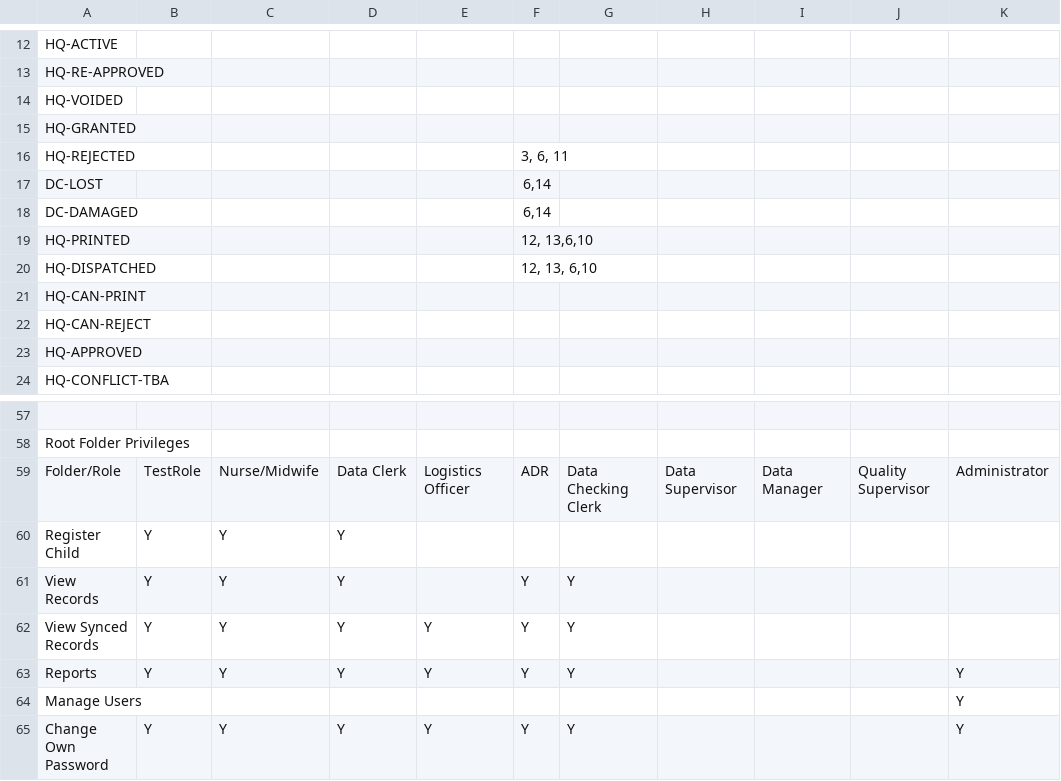
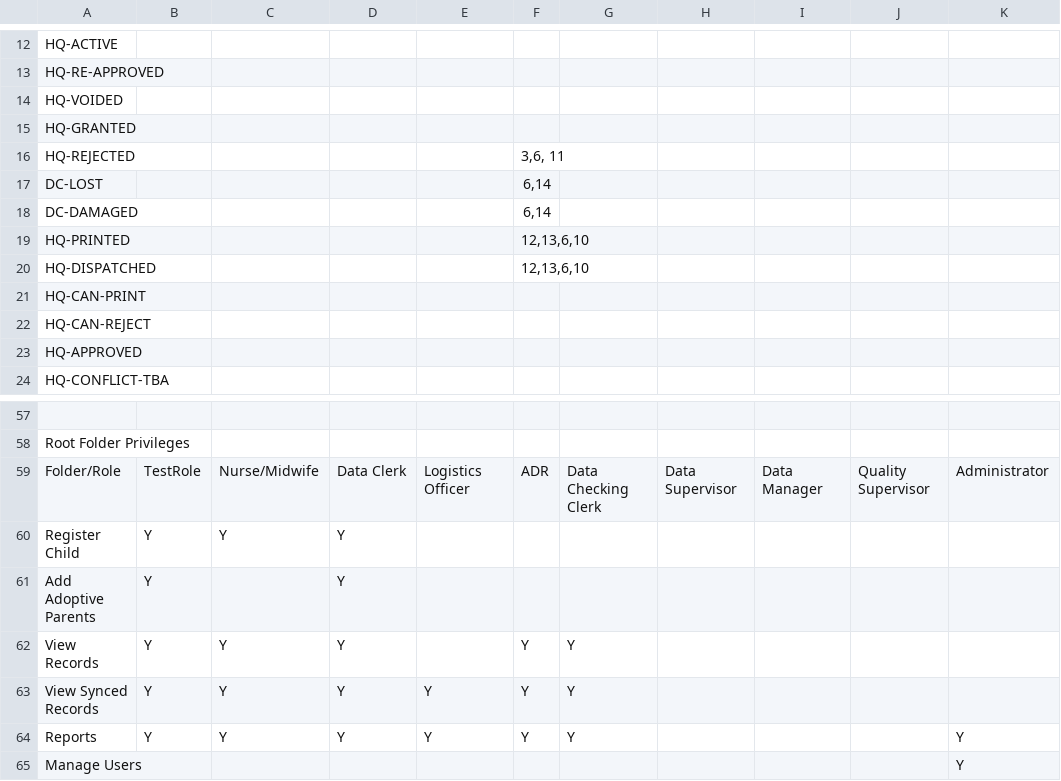
Before and after one commit to HISMalawi/ebrs-touch, a CSV file: app/assets/data/action_matrix.csv, drawn as a sheet; only a part is shown, gaps mark what is left out; the shorter side is filled out with more unchanged rows; the diff names each change by its address in the sheet, - before the commit and + after, or states it on an @@ line.

```diff
--- a/app/assets/data/action_matrix.csv
+++ b/app/assets/data/action_matrix.csv
-F16: 3, 6, 11
+F16: 3,6, 11
-F19: 12, 13,6,10
+F19: 12,13,6,10
-F20: 12, 13, 6,10
+F20: 12,13,6,10
+row 61: Add Adoptive Parents | Y |  | Y
```
Also changed, not shown: 7 other files.
